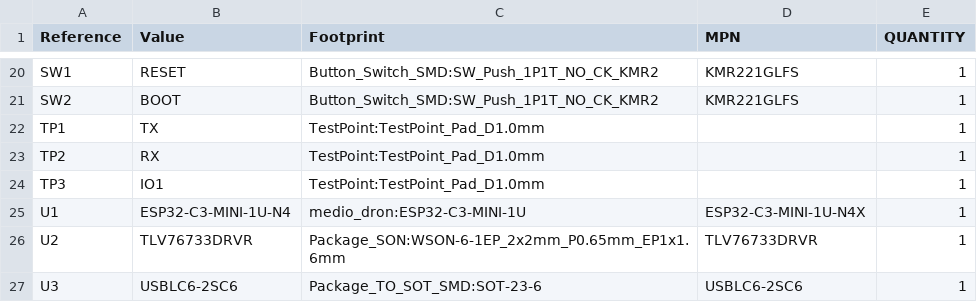
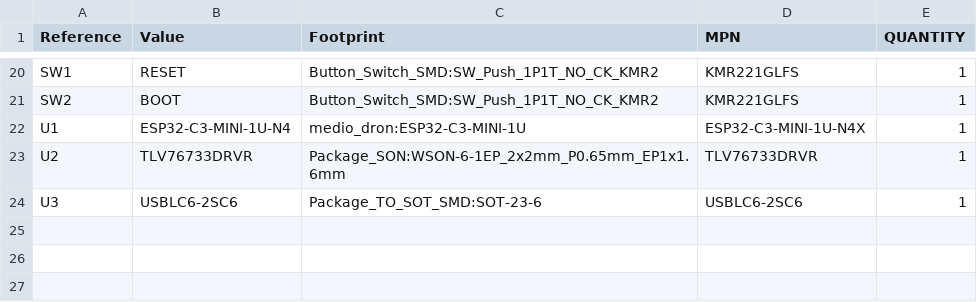
Before and after one commit to madrigal-a/medio-dron, a CSV file: hardware/placa-principal/bom.csv, drawn as a sheet; only a part is shown, gaps mark what is left out.

```diff
--- a/hardware/placa-principal/bom.csv
+++ b/hardware/placa-principal/bom.csv
@@ -21,5 +21,2 @@
 "SW2","BOOT","Button_Switch_SMD:SW_Push_1P1T_NO_CK_KMR2","KMR221GLFS","1"
-"TP1","TX","TestPoint:TestPoint_Pad_D1.0mm","","1"
-"TP2","RX","TestPoint:TestPoint_Pad_D1.0mm","","1"
-"TP3","IO1","TestPoint:TestPoint_Pad_D1.0mm","","1"
 "U1","ESP32-C3-MINI-1U-N4","medio_dron:ESP32-C3-MINI-1U","ESP32-C3-MINI-1U-N4X","1"
```
Also changed, not shown: hardware/placa-sensores/bom.csv, 23 other files.
